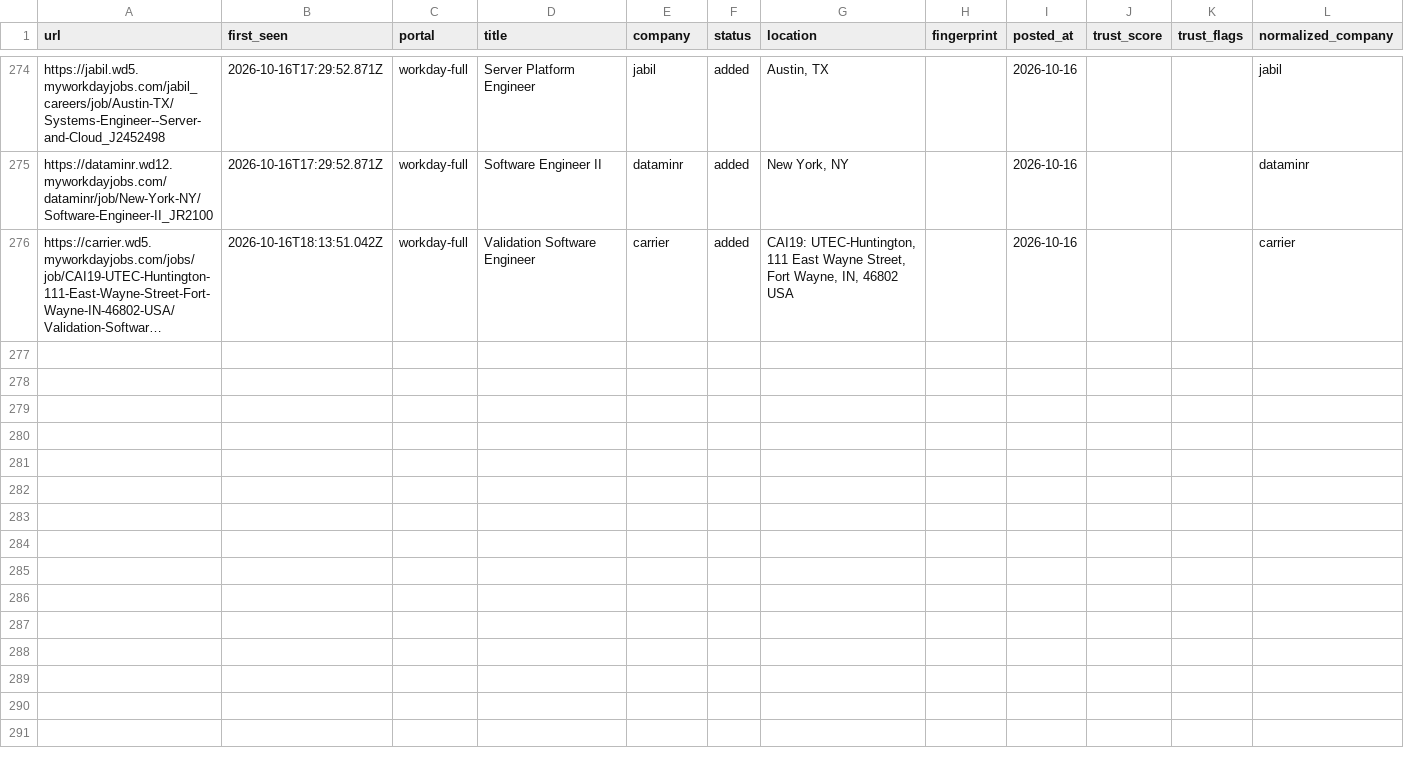
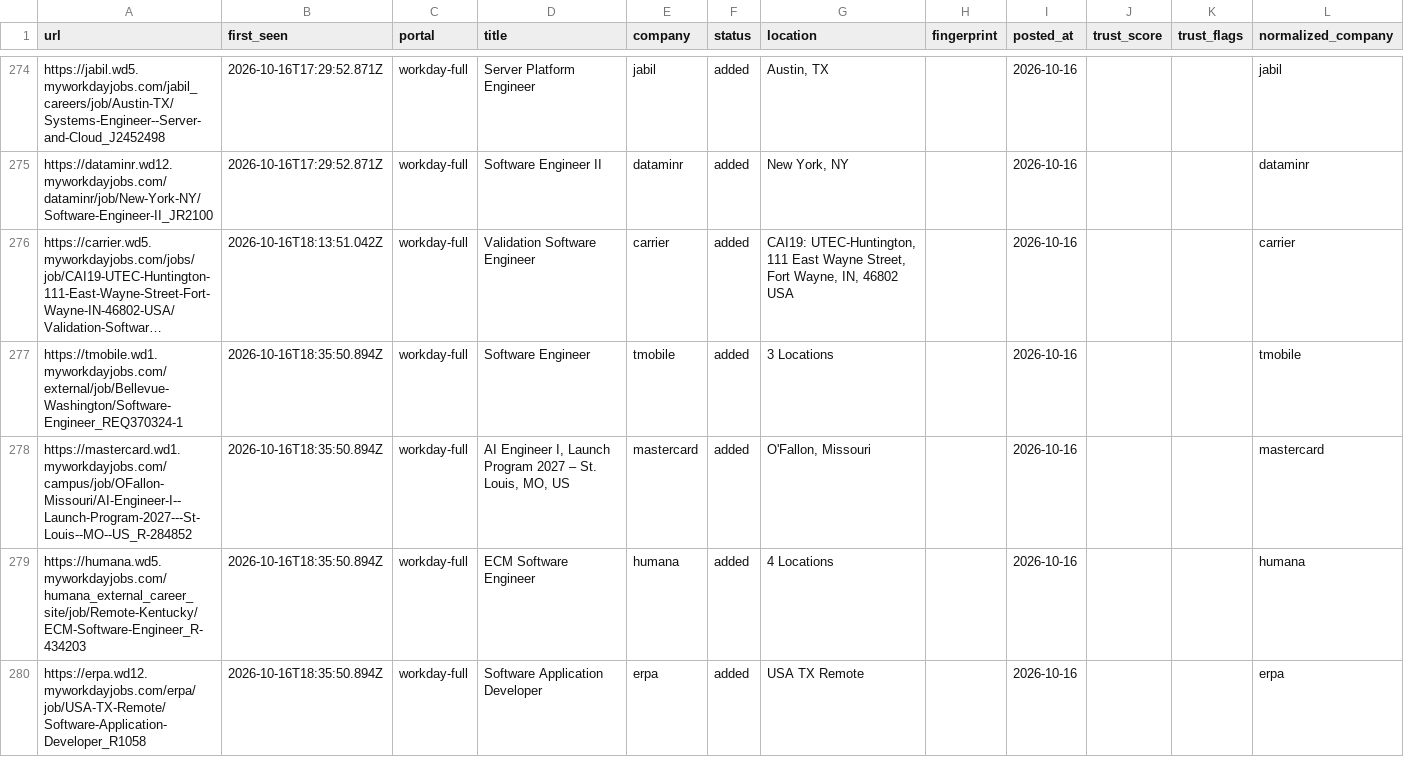
Before and after one commit to manavmalavia18/ghal-scanner, a TSV file: data/scan-history-workday.tsv, drawn as a sheet; only a part is shown, gaps mark what is left out; long unchanged cells end in …; the diff names each change by its address in the sheet, - before the commit and + after, or states it on an @@ line.

```diff
--- a/data/scan-history-workday.tsv
+++ b/data/scan-history-workday.tsv
+row 277: https://tmobile.wd1.myworkdayjobs.com/external/job/Bellevue-Washington/Software-Engineer_REQ370324-1 | 2026-10-16T18:35:50.894Z | workday-full | Software Engineer | tmobile | added | 3 Locations |  | 2026-10-16 |  |  | tmobile
+row 278: https://mastercard.wd1.myworkdayjobs.com/campus/job/OFallon-Missouri/AI-Engineer-I--Launch-Program-2027---St-Louis--MO--US_R-284852 | 2026-10-16T18:35:50.894Z | workday-full | AI Engineer I, Launch Program 2027 – St. Louis, MO, US | mastercard | added | O'Fallon, Missouri |  | 2026-10-16 |  |  | mastercard
+row 279: https://humana.wd5.myworkdayjobs.com/humana_external_career_site/job/Remote-Kentucky/ECM-Software-Engineer_R-434203 | 2026-10-16T18:35:50.894Z | workday-full | ECM Software Engineer | humana | added | 4 Locations |  | 2026-10-16 |  |  | humana
+row 280: https://erpa.wd12.myworkdayjobs.com/erpa/job/USA-TX-Remote/Software-Application-Developer_R1058 | 2026-10-16T18:35:50.894Z | workday-full | Software Application Developer | erpa | added | USA TX Remote |  | 2026-10-16 |  |  | erpa
```
Also changed, not shown: 3 other files.
